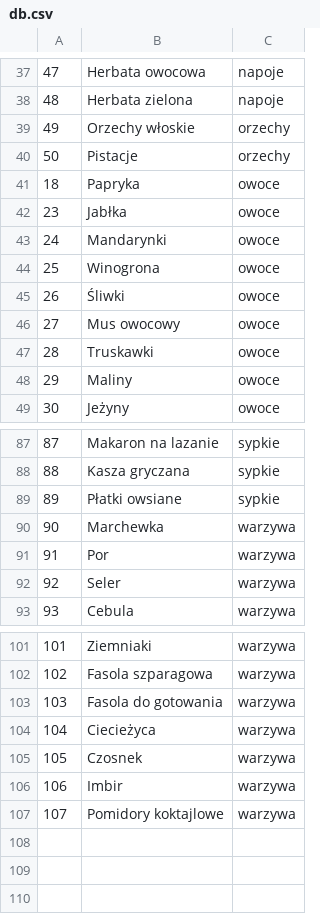
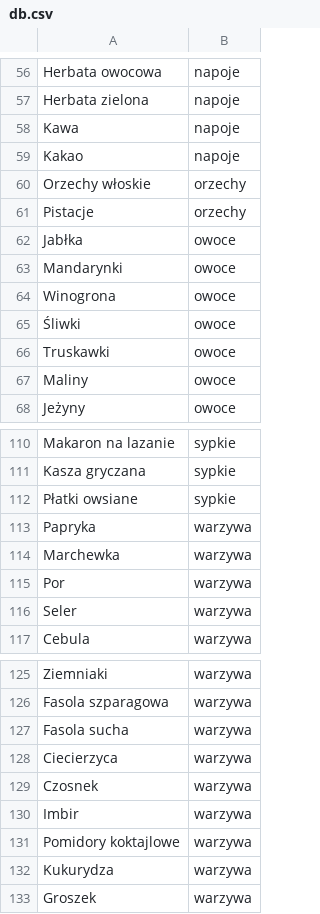
Before and after one commit to piotrpiotrowski/shopping-list, a CSV file: mock/__files/db.csv, drawn as a sheet; only a part is shown, gaps mark what is left out; removed rows and columns are numbered as before the commit, all else as after; the diff covers the shown part only; the diff names each change by its address in the sheet, - before the commit and + after, or states it on an @@ line.

```diff
--- a/mock/__files/db.csv
+++ b/mock/__files/db.csv
-column A, rows 37-40: 47 | 48 | 49 | 50; rows 42-45: 23 | 24 | 25 | 26; rows 47-49: 28 | 29 | 30; rows 87-93: 87 | 88 | 89 | 90 | 91 | 92 | 93; rows 101-107: 101 | 102 | 103 | 104 | 105 | 106 | 107
+row 58: Kawa | napoje
+row 59: Kakao | napoje
-row 41: 18 | Papryka | owoce
-row 46: 27 | Mus owocowy | owoce
+row 113: Papryka | warzywa
-A127: Fasola do gotowania
+A127: Fasola sucha
-A128: Ciecieżyca
+A128: Ciecierzyca
+row 132: Kukurydza | warzywa
+row 133: Groszek | warzywa
```
Also changed, not shown: 26 added rows, 3 removed rows and 5 edited cells elsewhere in this file, 3 other files.
